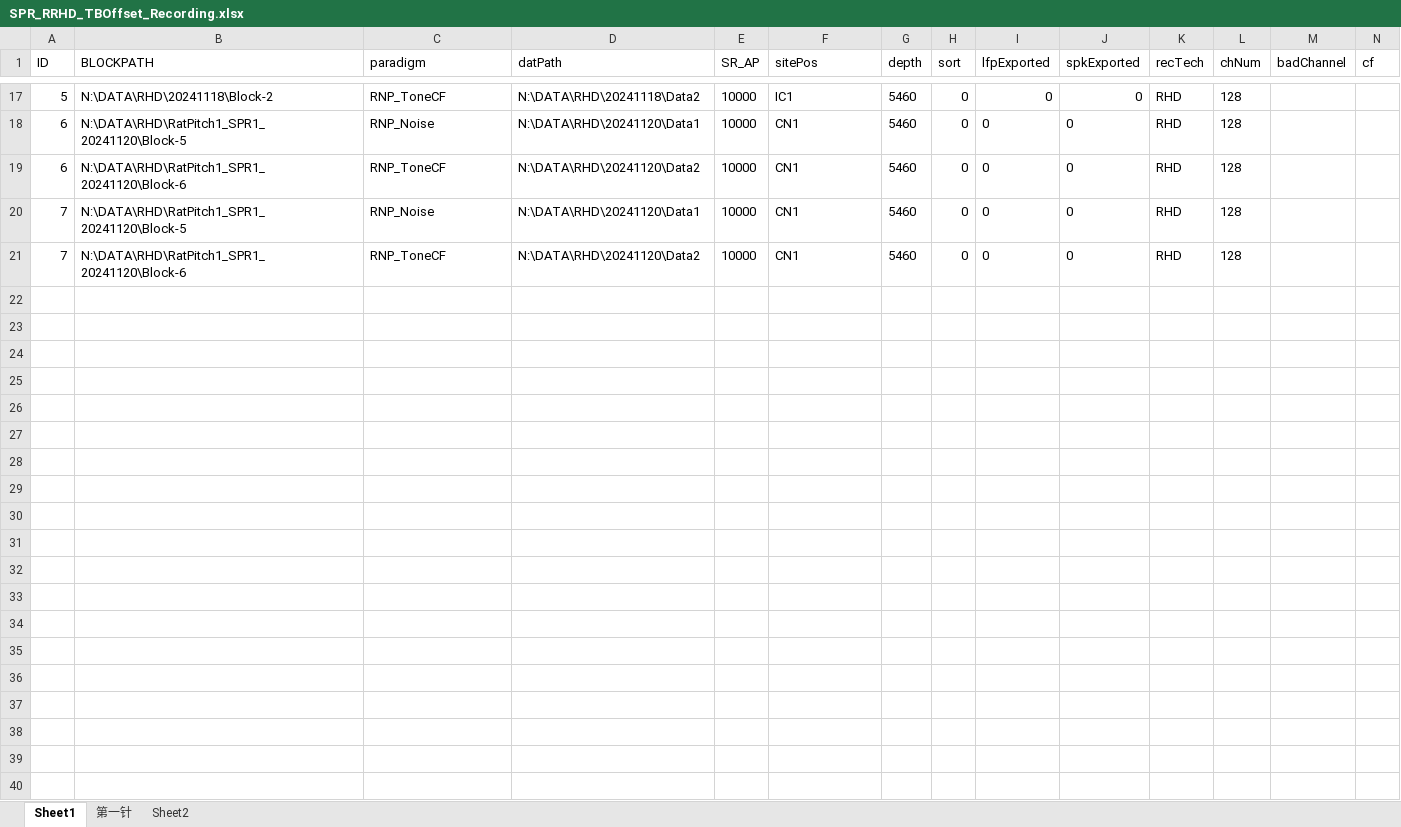
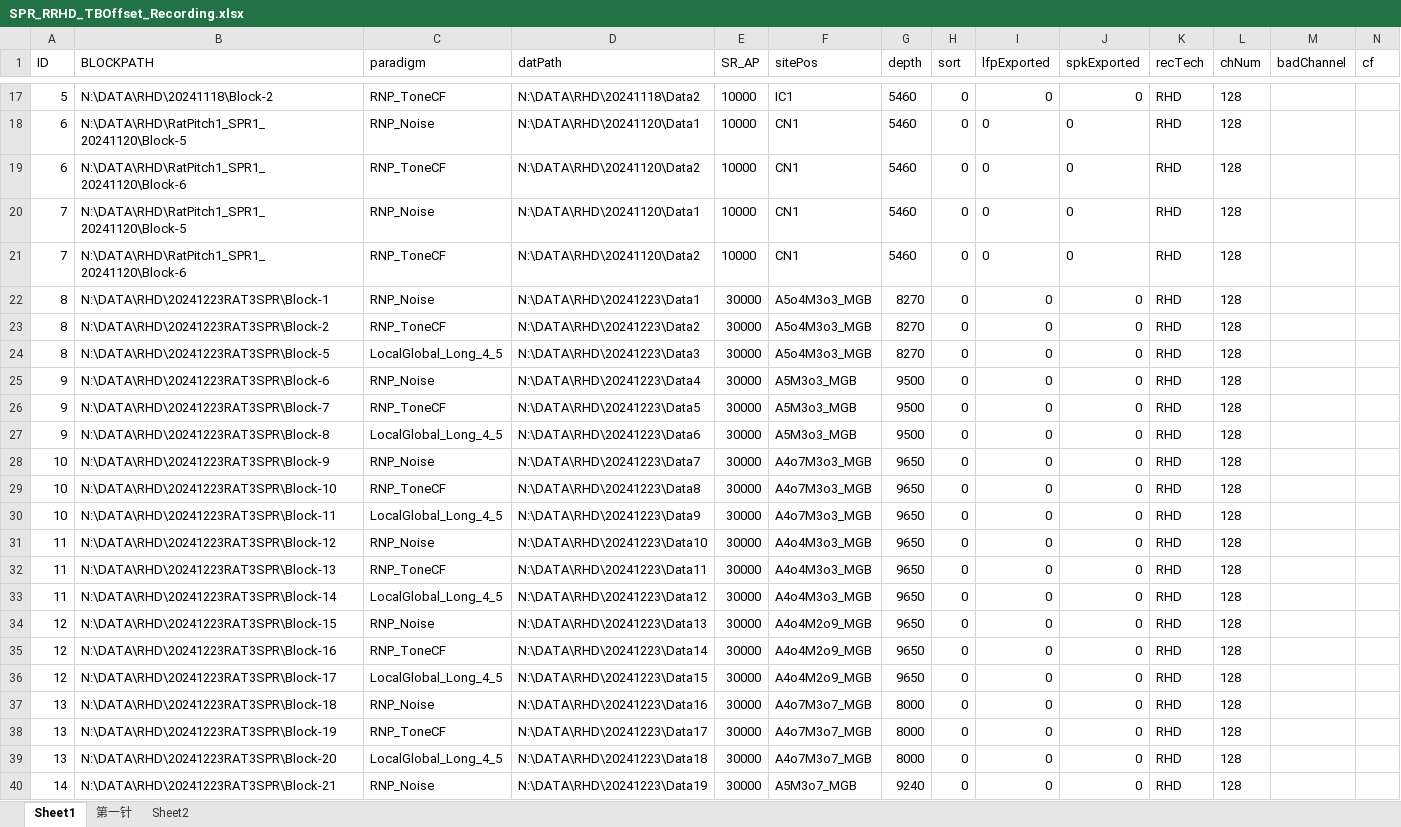
Before and after one commit to springZJU/MultiChannelProcess, an Excel workbook: utils/recordingExcel/SPR/SPR_RRHD_TBOffset_Recording.xlsx, sheet Sheet1, drawn as a sheet; only a part is shown, gaps mark what is left out; values as stored, in another font and other column widths than the file's, no borders; rows hold the shown columns only; the diff covers the shown part only; the diff names each change by its address in the sheet, - before the commit and + after, or states it on an @@ line.

```diff
--- a/utils/recordingExcel/SPR/SPR_RRHD_TBOffset_Recording.xlsx (sheet Sheet1)
+++ b/utils/recordingExcel/SPR/SPR_RRHD_TBOffset_Recording.xlsx (sheet Sheet1)
+row 22: 8 | N:\DATA\RHD\20241223RAT3SPR\Block-1 | RNP_Noise | N:\DATA\RHD\20241223\Data1 | 30000 | A5o4M3o3_MGB | 8270 | 0 | 0 | 0 | RHD | 128
+row 23: 8 | N:\DATA\RHD\20241223RAT3SPR\Block-2 | RNP_ToneCF | N:\DATA\RHD\20241223\Data2 | 30000 | A5o4M3o3_MGB | 8270 | 0 | 0 | 0 | RHD | 128
+row 24: 8 | N:\DATA\RHD\20241223RAT3SPR\Block-5 | LocalGlobal_Long_4_5 | N:\DATA\RHD\20241223\Data3 | 30000 | A5o4M3o3_MGB | 8270 | 0 | 0 | 0 | RHD | 128
+row 25: 9 | N:\DATA\RHD\20241223RAT3SPR\Block-6 | RNP_Noise | N:\DATA\RHD\20241223\Data4 | 30000 | A5M3o3_MGB | 9500 | 0 | 0 | 0 | RHD | 128
+row 26: 9 | N:\DATA\RHD\20241223RAT3SPR\Block-7 | RNP_ToneCF | N:\DATA\RHD\20241223\Data5 | 30000 | A5M3o3_MGB | 9500 | 0 | 0 | 0 | RHD | 128
+row 27: 9 | N:\DATA\RHD\20241223RAT3SPR\Block-8 | LocalGlobal_Long_4_5 | N:\DATA\RHD\20241223\Data6 | 30000 | A5M3o3_MGB | 9500 | 0 | 0 | 0 | RHD | 128
+row 28: 10 | N:\DATA\RHD\20241223RAT3SPR\Block-9 | RNP_Noise | N:\DATA\RHD\20241223\Data7 | 30000 | A4o7M3o3_MGB | 9650 | 0 | 0 | 0 | RHD | 128
+row 29: 10 | N:\DATA\RHD\20241223RAT3SPR\Block-10 | RNP_ToneCF | N:\DATA\RHD\20241223\Data8 | 30000 | A4o7M3o3_MGB | 9650 | 0 | 0 | 0 | RHD | 128
+row 30: 10 | N:\DATA\RHD\20241223RAT3SPR\Block-11 | LocalGlobal_Long_4_5 | N:\DATA\RHD\20241223\Data9 | 30000 | A4o7M3o3_MGB | 9650 | 0 | 0 | 0 | RHD | 128
+row 31: 11 | N:\DATA\RHD\20241223RAT3SPR\Block-12 | RNP_Noise | N:\DATA\RHD\20241223\Data10 | 30000 | A4o4M3o3_MGB | 9650 | 0 | 0 | 0 | RHD | 128
+row 32: 11 | N:\DATA\RHD\20241223RAT3SPR\Block-13 | RNP_ToneCF | N:\DATA\RHD\20241223\Data11 | 30000 | A4o4M3o3_MGB | 9650 | 0 | 0 | 0 | RHD | 128
+row 33: 11 | N:\DATA\RHD\20241223RAT3SPR\Block-14 | LocalGlobal_Long_4_5 | N:\DATA\RHD\20241223\Data12 | 30000 | A4o4M3o3_MGB | 9650 | 0 | 0 | 0 | RHD | 128
+row 34: 12 | N:\DATA\RHD\20241223RAT3SPR\Block-15 | RNP_Noise | N:\DATA\RHD\20241223\Data13 | 30000 | A4o4M2o9_MGB | 9650 | 0 | 0 | 0 | RHD | 128
+row 35: 12 | N:\DATA\RHD\20241223RAT3SPR\Block-16 | RNP_ToneCF | N:\DATA\RHD\20241223\Data14 | 30000 | A4o4M2o9_MGB | 9650 | 0 | 0 | 0 | RHD | 128
+row 36: 12 | N:\DATA\RHD\20241223RAT3SPR\Block-17 | LocalGlobal_Long_4_5 | N:\DATA\RHD\20241223\Data15 | 30000 | A4o4M2o9_MGB | 9650 | 0 | 0 | 0 | RHD | 128
+row 37: 13 | N:\DATA\RHD\20241223RAT3SPR\Block-18 | RNP_Noise | N:\DATA\RHD\20241223\Data16 | 30000 | A4o7M3o7_MGB | 8000 | 0 | 0 | 0 | RHD | 128
+row 38: 13 | N:\DATA\RHD\20241223RAT3SPR\Block-19 | RNP_ToneCF | N:\DATA\RHD\20241223\Data17 | 30000 | A4o7M3o7_MGB | 8000 | 0 | 0 | 0 | RHD | 128
+row 39: 13 | N:\DATA\RHD\20241223RAT3SPR\Block-20 | LocalGlobal_Long_4_5 | N:\DATA\RHD\20241223\Data18 | 30000 | A4o7M3o7_MGB | 8000 | 0 | 0 | 0 | RHD | 128
+row 40: 14 | N:\DATA\RHD\20241223RAT3SPR\Block-21 | RNP_Noise | N:\DATA\RHD\20241223\Data19 | 30000 | A5M3o7_MGB | 9240 | 0 | 0 | 0 | RHD | 128
```
Also changed, not shown: 86 added rows elsewhere in this sheet, sheet 第一针, sheet Sheet2, config/MLA_CTLConfig.xlsx, config/RNP_CTLConfig.xlsx, 16 other files.
